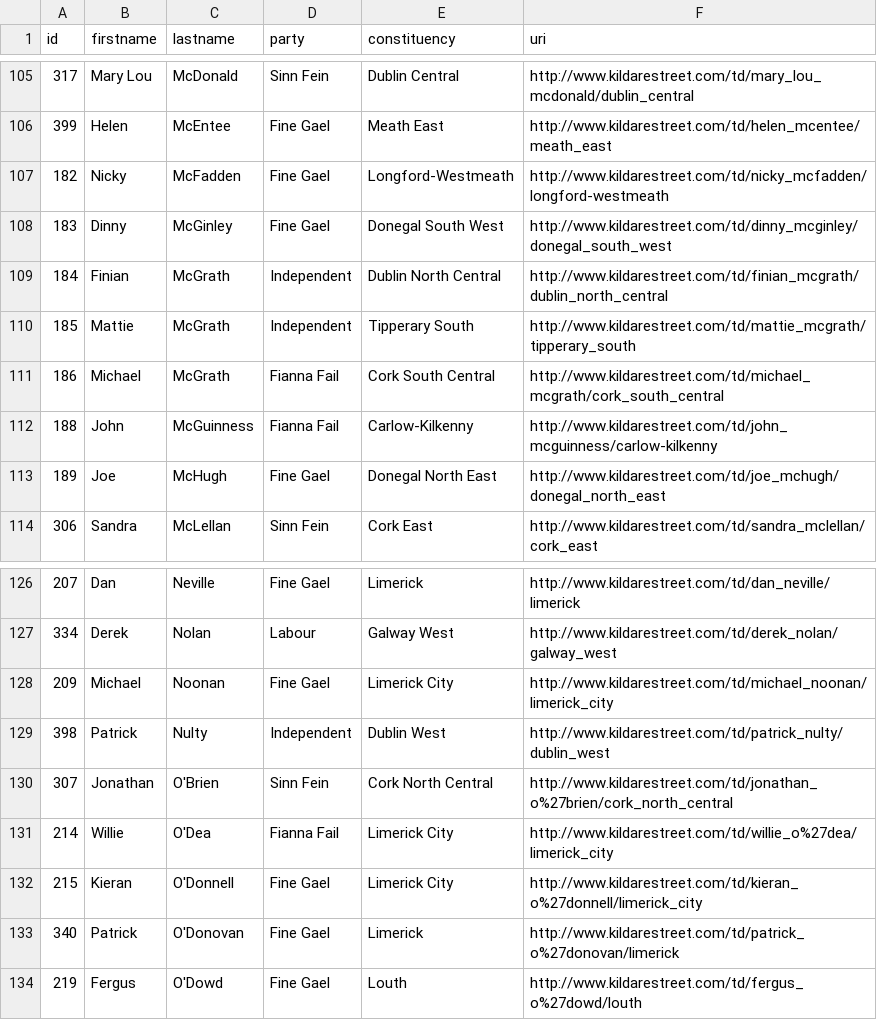
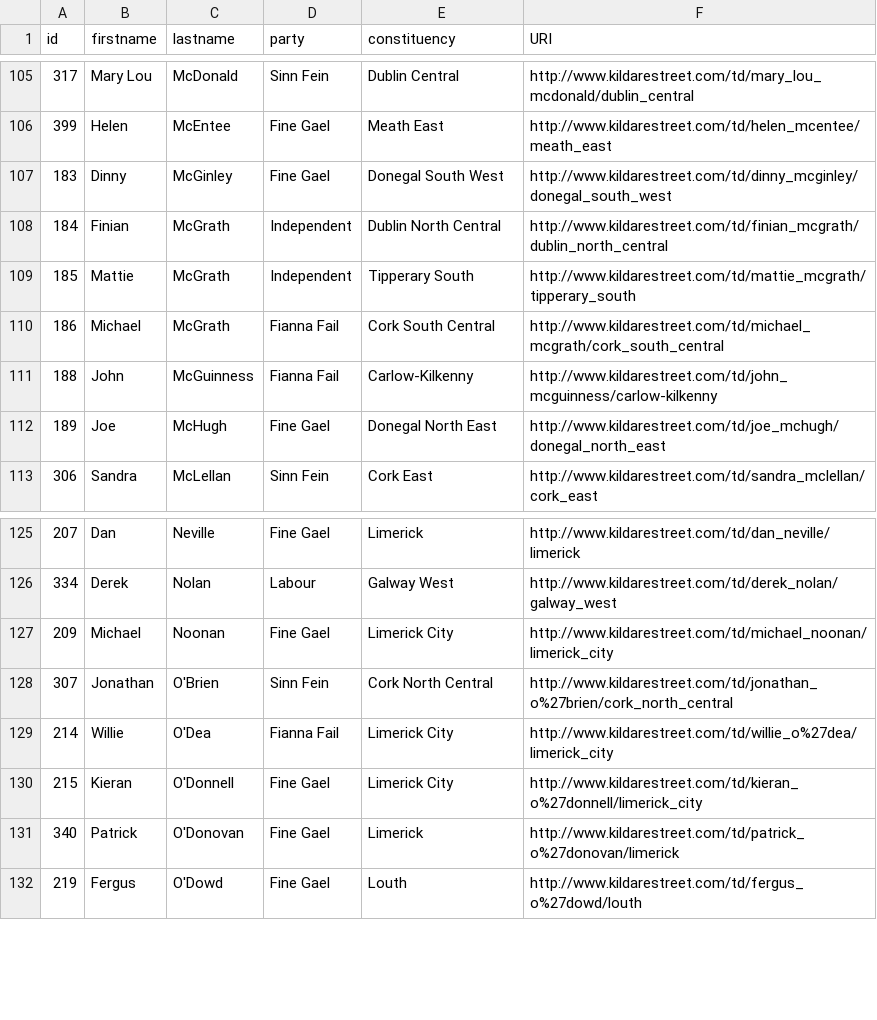
Before and after one commit to jpopol/RMPServer, a CSV file: public/dail.csv, drawn as a sheet; only a part is shown, gaps mark what is left out; the diff names each change by its address in the sheet, - before the commit and + after, or states it on an @@ line.

Commit message:
* Updating dail.csv due to recent event  - removing a TD * Updating production configuration to source the base conf

```diff
--- a/public/dail.csv
+++ b/public/dail.csv
-F1: uri
+F1: URI
-row 107: 182 | Nicky | McFadden | Fine Gael | Longford-Westmeath | http://www.kildarestreet.com/td/nicky_mcfadden/longford-westmeath
-row 129: 398 | Patrick | Nulty | Independent | Dublin West | http://www.kildarestreet.com/td/patrick_nulty/dublin_west
```
Also changed, not shown: 1 other file.
